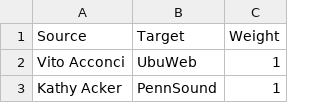
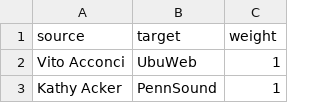
Before and after one commit to DigitalPoetics/Sing-Page-Web, a CSV file: nflink.csv, drawn as a sheet; only a part is shown; removed rows and columns are numbered as before the commit, all else as after; the diff names each change by its address in the sheet, - before the commit and + after, or states it on an @@ line.

Commit message:
getting there!

```diff
--- a/nflink.csv
+++ b/nflink.csv
-row 1: Source | Target | Weight
+row 1: source | target | weight
```
